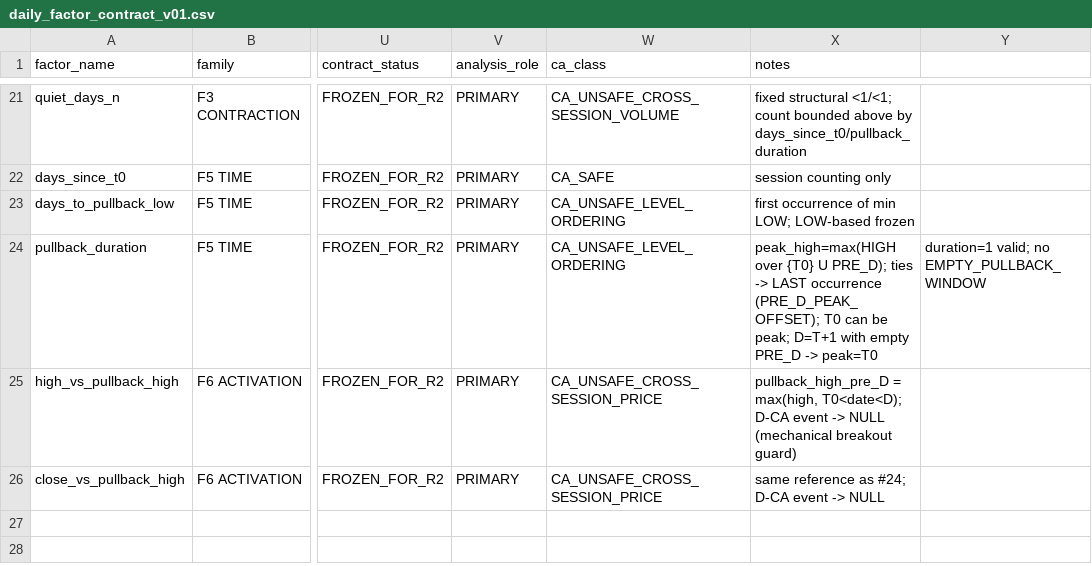
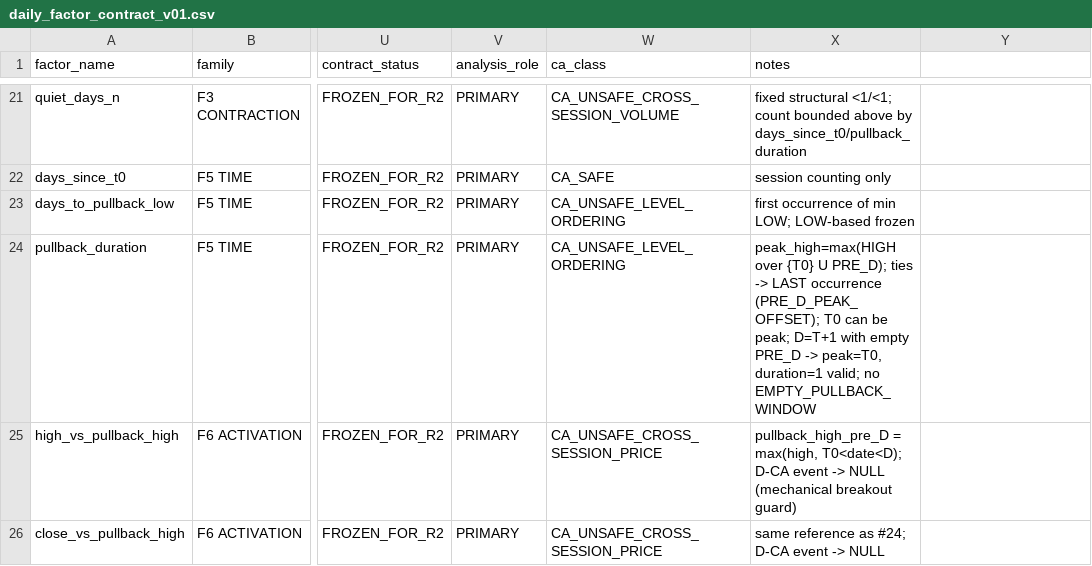
Before and after one commit to Luke808real/a-share-limit-pullback, a CSV file: research/second_launch/factors_v01/daily_factor_contract_v01.csv, drawn as a sheet; only a part is shown, gaps mark what is left out; the diff names each change by its address in the sheet, - before the commit and + after, or states it on an @@ line.

Commit message:
research: fix contract csv quoting for pullback_duration

```diff
--- a/research/second_launch/factors_v01/daily_factor_contract_v01.csv
+++ b/research/second_launch/factors_v01/daily_factor_contract_v01.csv
-X24 (notes): …PRE_D -> peak=T0
+X24 (notes): …PRE_D -> peak=T0, duration=1 valid; no EMPTY_PULLBACK_WINDOW
-Y24: duration=1 valid; no EMPTY_PULLBACK_WINDOW
+Y24: (empty)
```
